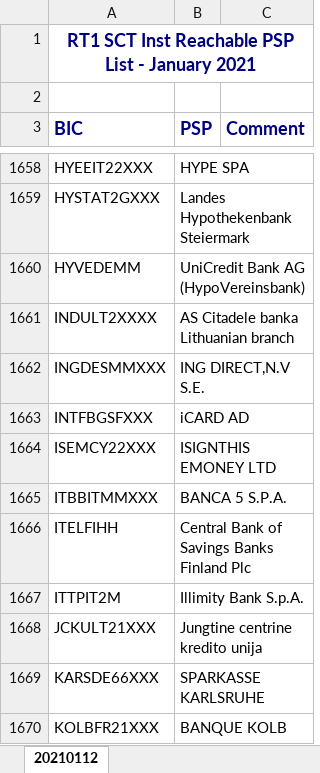
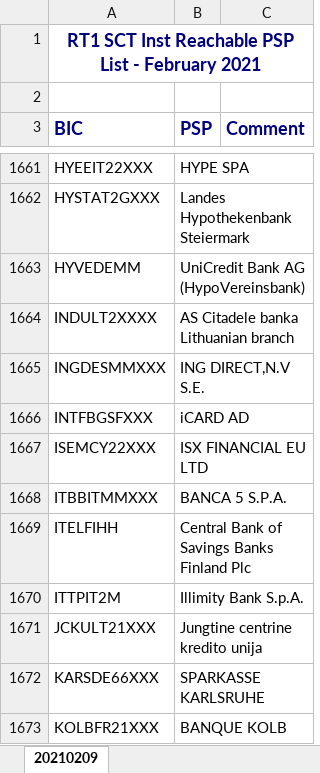
Before and after one commit to nimiq/wallet, an Excel workbook: src/data/banksList/generated/EBA_RT1.xlsx, sheet 20210209, drawn as a sheet; only a part is shown, gaps mark what is left out; values as stored, in another font and other column widths than the file's, no borders; conditional formats not drawn; addresses are those after the commit; the diff covers the shown part only; the diff names each change by its address in the sheet, - before the commit and + after, or states it on an @@ line.

Commit message:
Update translations, bank list

```diff
--- a/src/data/banksList/generated/EBA_RT1.xlsx (sheet 20210209)
+++ b/src/data/banksList/generated/EBA_RT1.xlsx (sheet 20210209)
-sheet tab: 20210112
+sheet tab: 20210209
-A1 (BIC): …List - January 2021
+A1 (BIC): …List - February 2021
-B1667 (PSP): ISIGNTHIS EMONEY LTD
+B1667 (PSP): ISX FINANCIAL EU LTD
```
Also changed, not shown: 7 added rows, 2 edited cells and cell formats elsewhere in this sheet, 9 other files.
